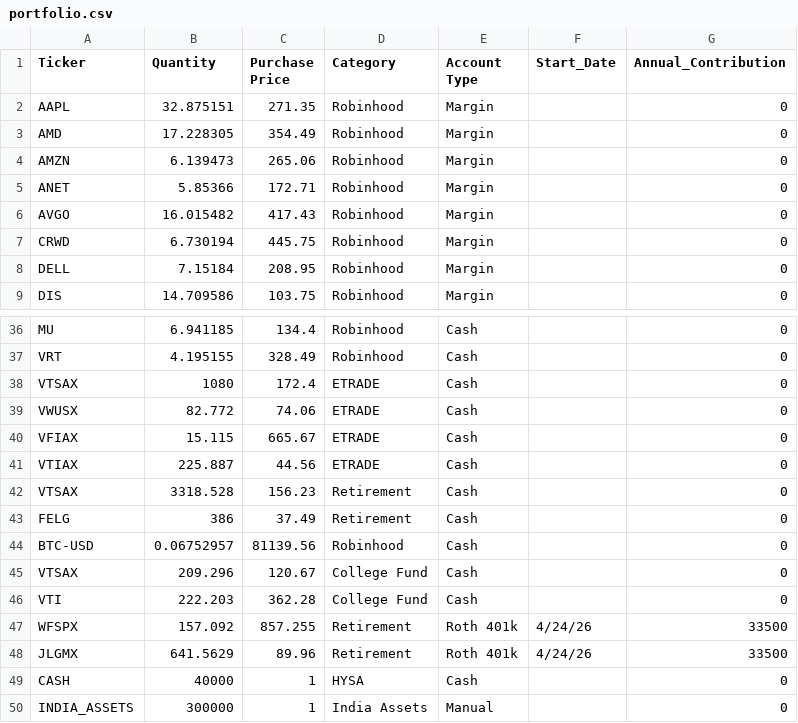
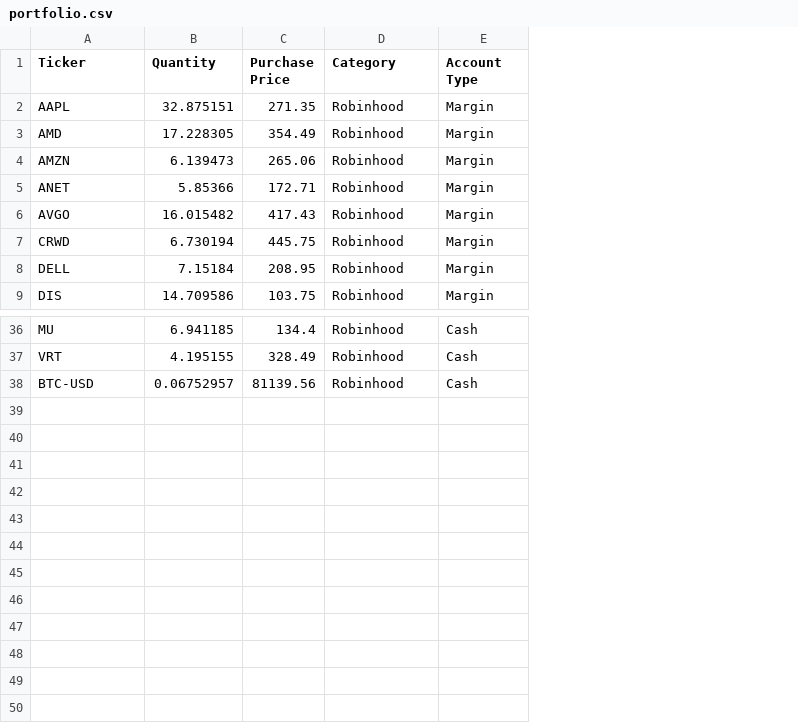
Before and after one commit to vasisesh/FIRE-Pulse, a CSV file: portfolio.csv, drawn as a sheet; only a part is shown, gaps mark what is left out; the diff names each change by its address in the sheet, - before the commit and + after, or states it on an @@ line.

Commit message:
Clean up portfolio.csv structure
Removed unnecessary columns and adjusted formatting.

```diff
--- a/portfolio.csv
+++ b/portfolio.csv
-column F (Start_Date), empty
-column G (Annual_Contribution), rows 2-9: all 0; rows 36-37: 0 | 0; row 44: 0
-row 38: VTSAX | 1080 | 172.4 | ETRADE | Cash |  | 0
-row 39: VWUSX | 82.772 | 74.06 | ETRADE | Cash |  | 0
-row 40: VFIAX | 15.115 | 665.67 | ETRADE | Cash |  | 0
-row 41: VTIAX | 225.887 | 44.56 | ETRADE | Cash |  | 0
-row 42: VTSAX | 3318.528 | 156.23 | Retirement | Cash |  | 0
-row 43: FELG | 386 | 37.49 | Retirement | Cash |  | 0
-row 45: VTSAX | 209.296 | 120.67 | College Fund | Cash |  | 0
-row 46: VTI | 222.203 | 362.28 | College Fund | Cash |  | 0
-row 47: WFSPX | 157.092 | 857.255 | Retirement | Roth 401k | 4/24/26 | 33500
-row 48: JLGMX | 641.5629 | 89.96 | Retirement | Roth 401k | 4/24/26 | 33500
-row 49: CASH | 40000 | 1 | HYSA | Cash |  | 0
-row 50: INDIA_ASSETS | 300000 | 1 | India Assets | Manual |  | 0
```
